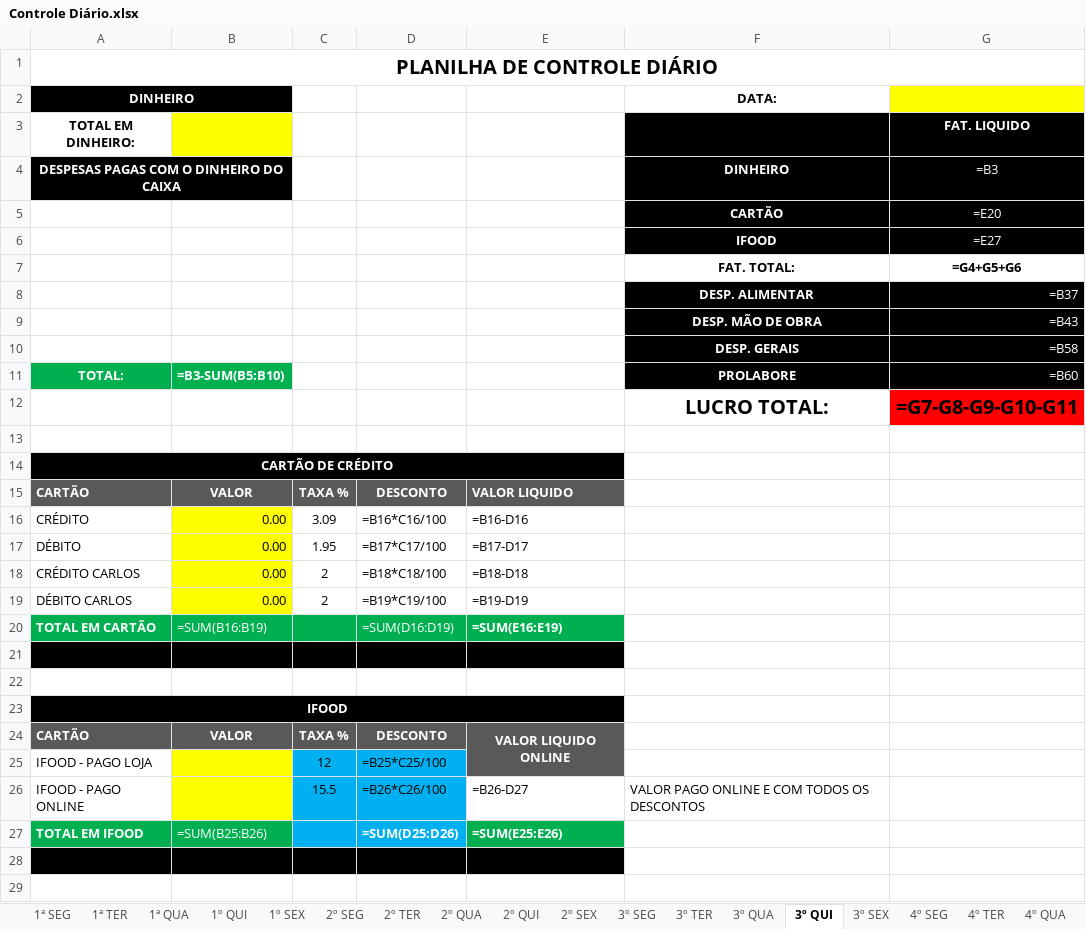
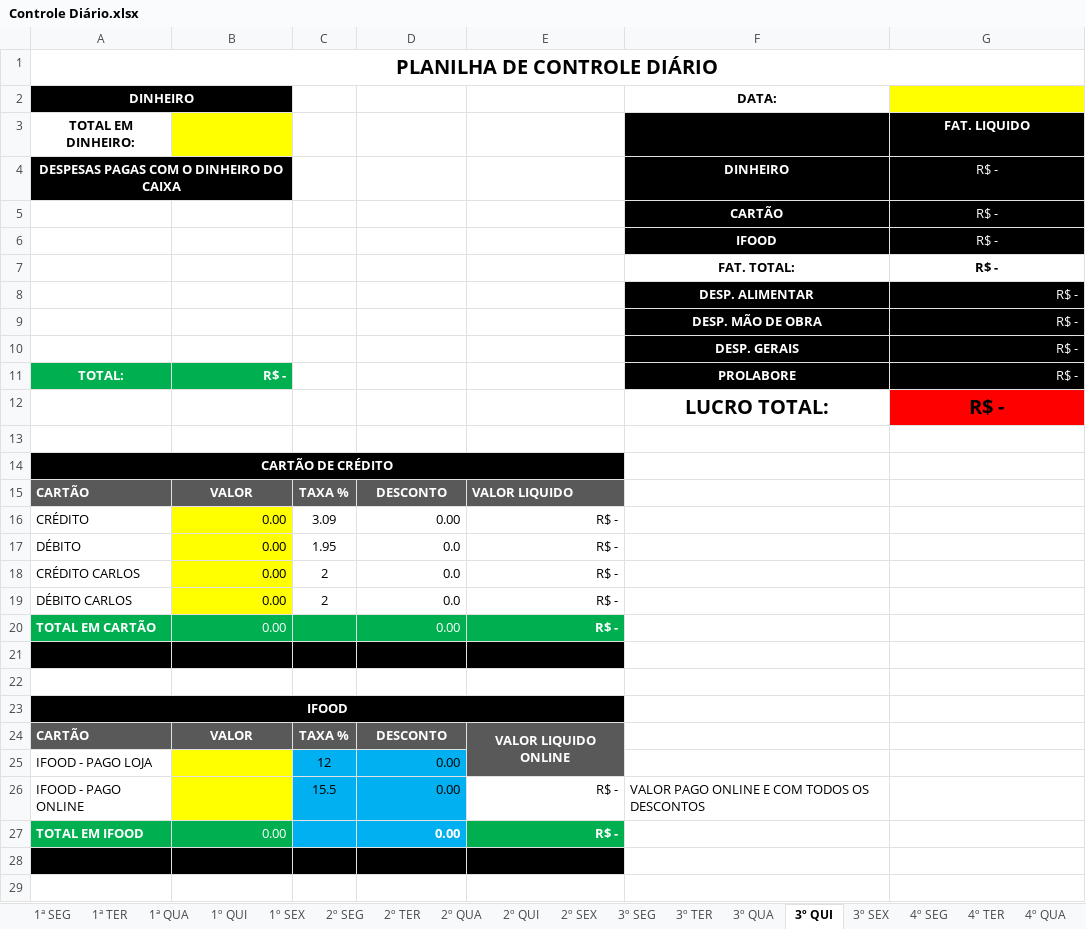
Before and after one commit to Pedro3179/auto-dre, an Excel workbook: month/Controle Diário.xlsx, sheet 3º QUI, drawn as a sheet; only a part is shown; values as stored, in another font and other column widths than the file's, no borders; formulas without a stored value are shown as written; the diff covers the shown part only; the diff names each change by its address in the sheet, - before the commit and + after, or states it on an @@ line.

```diff
--- a/month/Controle Diário.xlsx (sheet 3º QUI)
+++ b/month/Controle Diário.xlsx (sheet 3º QUI)
-G4: =B3
+G4: R$ -
-G5: =E20
+G5: R$ -
-G6: =E27
+G6: R$ -
-G7: =G4+G5+G6
+G7: R$ -
-G8: =B37
+G8: R$ -
-G9: =B43
+G9: R$ -
-G10: =B58
+G10: R$ -
-B11: =B3-SUM(B5:B10)
+B11: R$ -
-G11: =B60
+G11: R$ -
-G12: =G7-G8-G9-G10-G11
+G12: R$ -
-D16: =B16*C16/100
+D16: 0.00
-E16: =B16-D16
+E16: R$ -
-D17: =B17*C17/100
+D17: 0.0
-E17: =B17-D17
+E17: R$ -
-D18: =B18*C18/100
+D18: 0.0
-E18: =B18-D18
+E18: R$ -
-D19: =B19*C19/100
+D19: 0.0
-E19: =B19-D19
+E19: R$ -
-B20: =SUM(B16:B19)
+B20: 0.00
-D20: =SUM(D16:D19)
+D20: 0.00
-E20: =SUM(E16:E19)
+E20: R$ -
-D25: =B25*C25/100
+D25: 0.00
-D26: =B26*C26/100
+D26: 0.00
-E26: =B26-D27
+E26: R$ -
-B27: =SUM(B25:B26)
+B27: 0.00
-D27: =SUM(D25:D26)
+D27: 0.00
-E27: =SUM(E25:E26)
+E27: R$ -
```
Also changed, not shown: 3 edited cells elsewhere in this sheet, sheet RESUMO GERAL, sheet RESUMO DESPESAS, sheet 3º SEG, sheet 3º SEX, sheet 4º SEX, sheet 5º QUI, 21 more sheets, DRE - DEMONSTRATIVO DE RESULTADO.xlsx.
